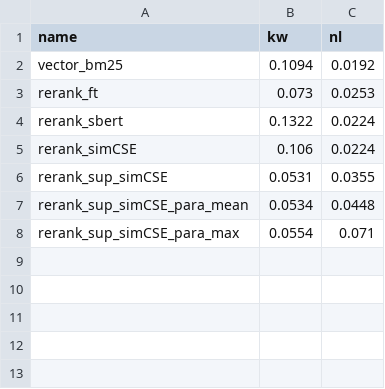
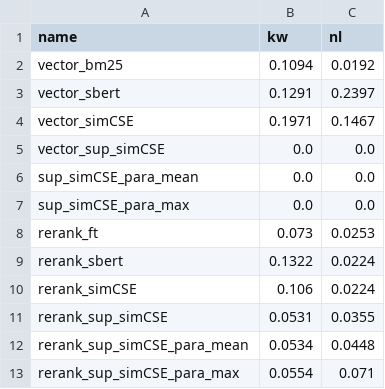
Before and after one commit to xwanyue0221/COSI132A_Final_Project, a CSV file: hw5_xiao_wanyue/scores/top20_for_439.csv, drawn as a sheet; the diff names each change by its address in the sheet, - before the commit and + after, or states it on an @@ line.

```diff
--- a/hw5_xiao_wanyue/scores/top20_for_439.csv
+++ b/hw5_xiao_wanyue/scores/top20_for_439.csv
+row 3: vector_sbert | 0.1291 | 0.2397
+row 4: vector_simCSE | 0.1971 | 0.1467
+row 5: vector_sup_simCSE | 0.0 | 0.0
+row 6: sup_simCSE_para_mean | 0.0 | 0.0
+row 7: sup_simCSE_para_max | 0.0 | 0.0
```
Also changed, not shown: hw5_xiao_wanyue/scores/top20_for_363.csv, hw5_xiao_wanyue/scores/top20_for_397.csv, 12 other files.
